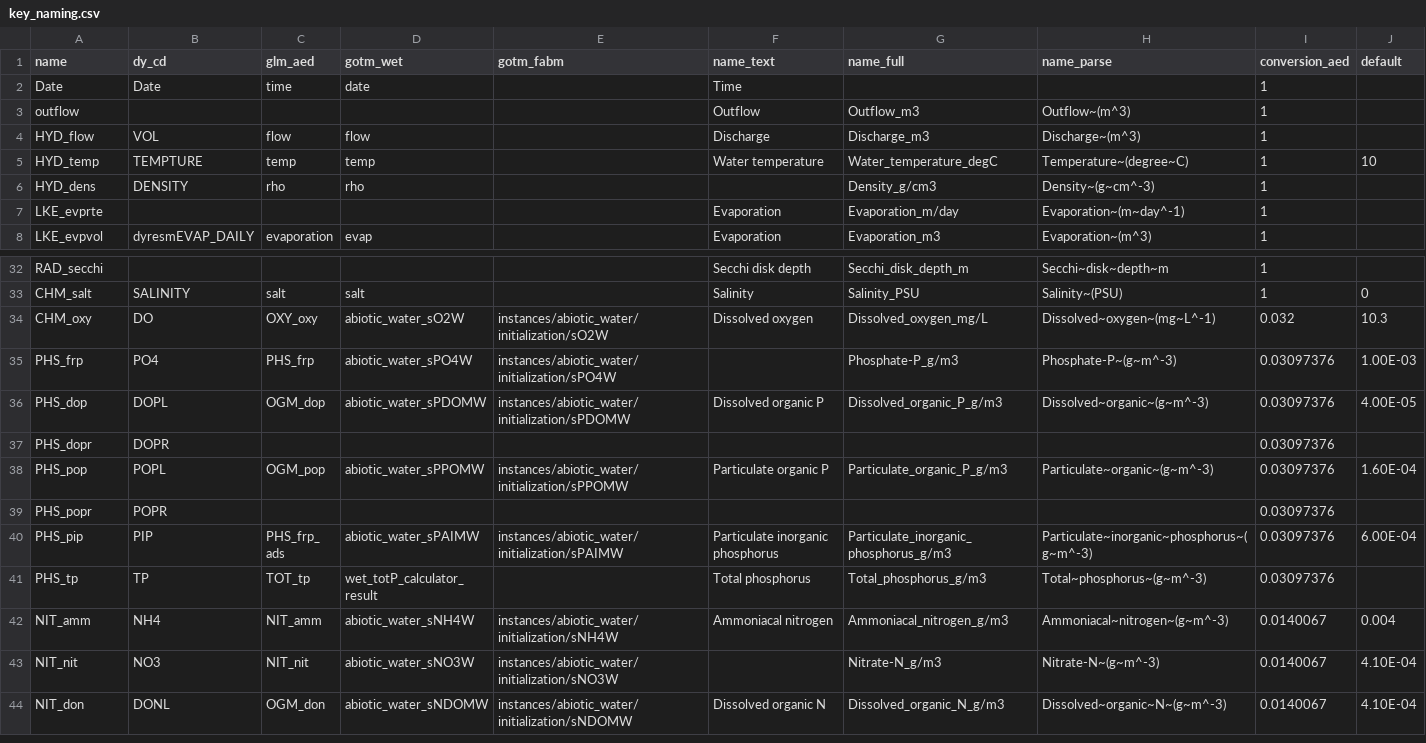
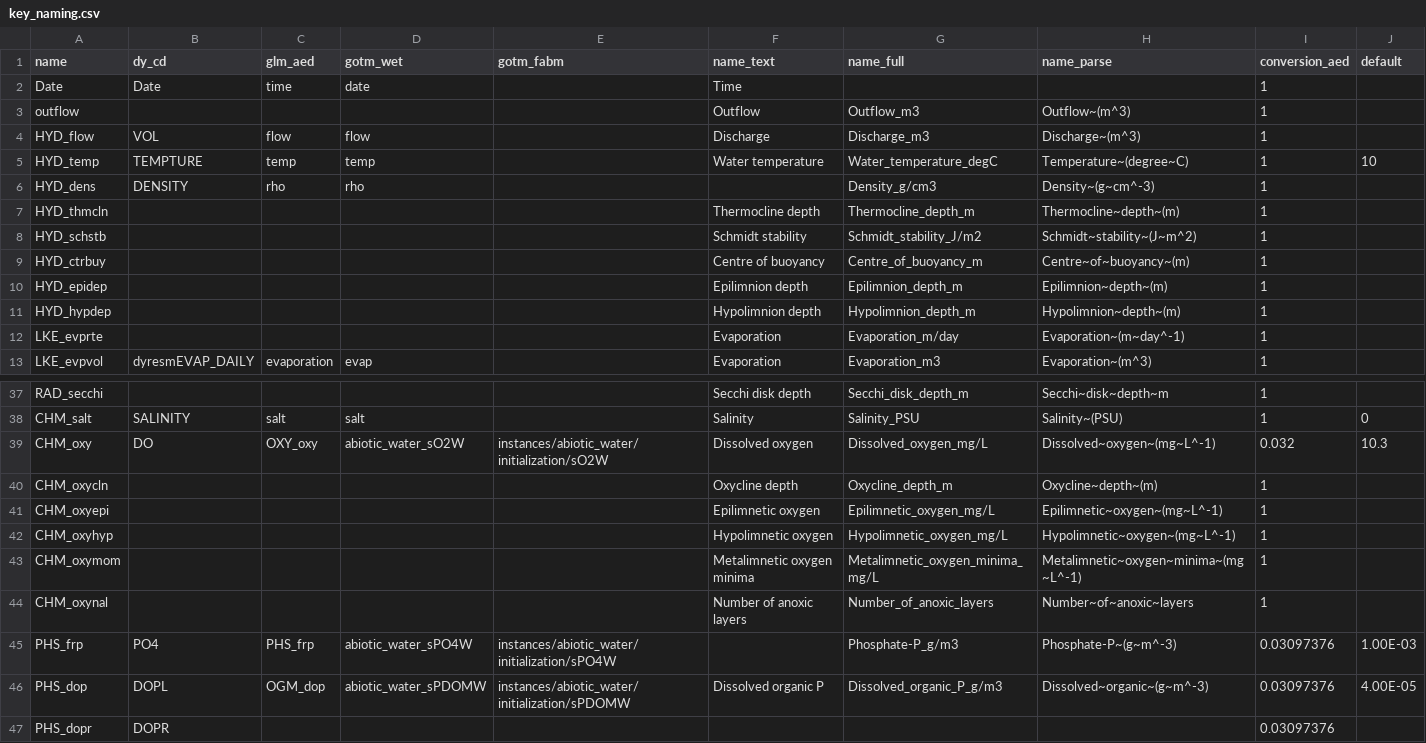
Before and after one commit to limnotrack/AEME, a CSV file: data-raw/key_naming.csv, drawn as a sheet; only a part is shown, gaps mark what is left out; the shorter side is filled out with more unchanged rows; the diff names each change by its address in the sheet, - before the commit and + after, or states it on an @@ line.

```diff
--- a/data-raw/key_naming.csv
+++ b/data-raw/key_naming.csv
+row 7: HYD_thmcln |  |  |  |  | Thermocline depth | Thermocline_depth_m | Thermocline~depth~(m) | 1
+row 8: HYD_schstb |  |  |  |  | Schmidt stability | Schmidt_stability_J/m2 | Schmidt~stability~(J~m^2) | 1
+row 9: HYD_ctrbuy |  |  |  |  | Centre of buoyancy | Centre_of_buoyancy_m | Centre~of~buoyancy~(m) | 1
+row 10: HYD_epidep |  |  |  |  | Epilimnion depth | Epilimnion_depth_m | Epilimnion~depth~(m) | 1
+row 11: HYD_hypdep |  |  |  |  | Hypolimnion depth | Hypolimnion_depth_m | Hypolimnion~depth~(m) | 1
+row 40: CHM_oxycln |  |  |  |  | Oxycline depth | Oxycline_depth_m | Oxycline~depth~(m) | 1
+row 41: CHM_oxyepi |  |  |  |  | Epilimnetic oxygen | Epilimnetic_oxygen_mg/L | Epilimnetic~oxygen~(mg~L^-1) | 1
+row 42: CHM_oxyhyp |  |  |  |  | Hypolimnetic oxygen | Hypolimnetic_oxygen_mg/L | Hypolimnetic~oxygen~(mg~L^-1) | 1
+row 43: CHM_oxymom |  |  |  |  | Metalimnetic oxygen minima | Metalimnetic_oxygen_minima_mg/L | Metalimnetic~oxygen~minima~(mg~L^-1) | 1
+row 44: CHM_oxynal |  |  |  |  | Number of anoxic layers | Number_of_anoxic_layers | Number~of~anoxic~layers | 1
```
Also changed, not shown: 1 other file.
